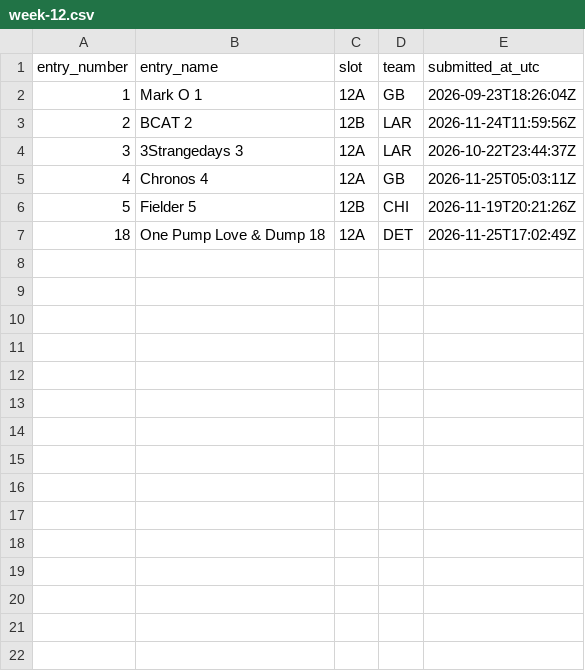
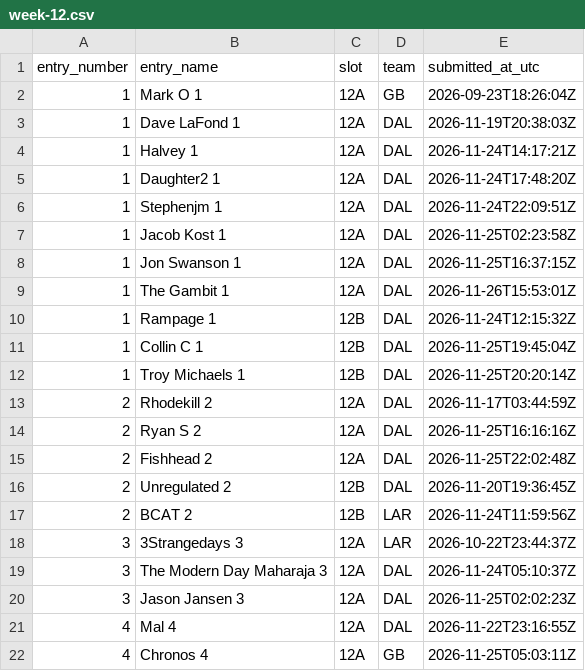
Before and after one commit to wstow/pow-pick-log, a CSV file: seasons/2026/week-12.csv, drawn as a sheet; only a part is shown; the shorter side is filled out with more unchanged rows; the diff covers the shown part only.

Commit message:
Season 2026 week 12: 41 revealed picks

```diff
--- a/seasons/2026/week-12.csv
+++ b/seasons/2026/week-12.csv
@@ -2,4 +2,21 @@ entry_number,entry_name,slot,team,submitted_at_utc
 1,Mark O 1,12A,GB,2026-09-23T18:26:04Z
+1,Dave LaFond 1,12A,DAL,2026-11-19T20:38:03Z
+1,Halvey 1,12A,DAL,2026-11-24T14:17:21Z
+1,Daughter2 1,12A,DAL,2026-11-24T17:48:20Z
+1,Stephenjm 1,12A,DAL,2026-11-24T22:09:51Z
+1,Jacob Kost 1,12A,DAL,2026-11-25T02:23:58Z
+1,Jon Swanson 1,12A,DAL,2026-11-25T16:37:15Z
+1,The Gambit 1,12A,DAL,2026-11-26T15:53:01Z
+1,Rampage 1,12B,DAL,2026-11-24T12:15:32Z
+1,Collin C 1,12B,DAL,2026-11-25T19:45:04Z
+1,Troy Michaels 1,12B,DAL,2026-11-25T20:20:14Z
+2,Rhodekill 2,12A,DAL,2026-11-17T03:44:59Z
+2,Ryan S 2,12A,DAL,2026-11-25T16:16:16Z
+2,Fishhead 2,12A,DAL,2026-11-25T22:02:48Z
+2,Unregulated 2,12B,DAL,2026-11-20T19:36:45Z
 2,BCAT 2,12B,LAR,2026-11-24T11:59:56Z
 3,3Strangedays 3,12A,LAR,2026-10-22T23:44:37Z
+3,The Modern Day Maharaja 3,12A,DAL,2026-11-24T05:10:37Z
+3,Jason Jansen 3,12A,DAL,2026-11-25T02:02:23Z
+4,Mal 4,12A,DAL,2026-11-22T23:16:55Z
 4,Chronos 4,12A,GB,2026-11-25T05:03:11Z
```
Also changed, not shown: 18 added rows elsewhere in this file.
